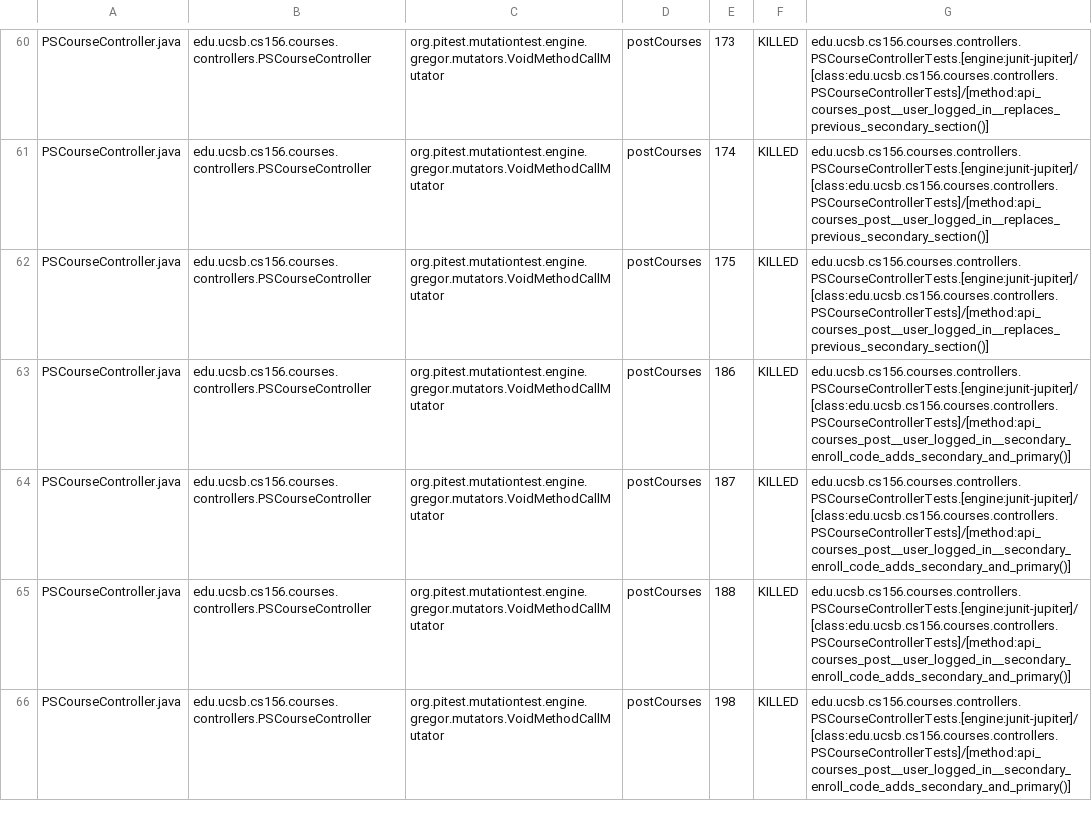
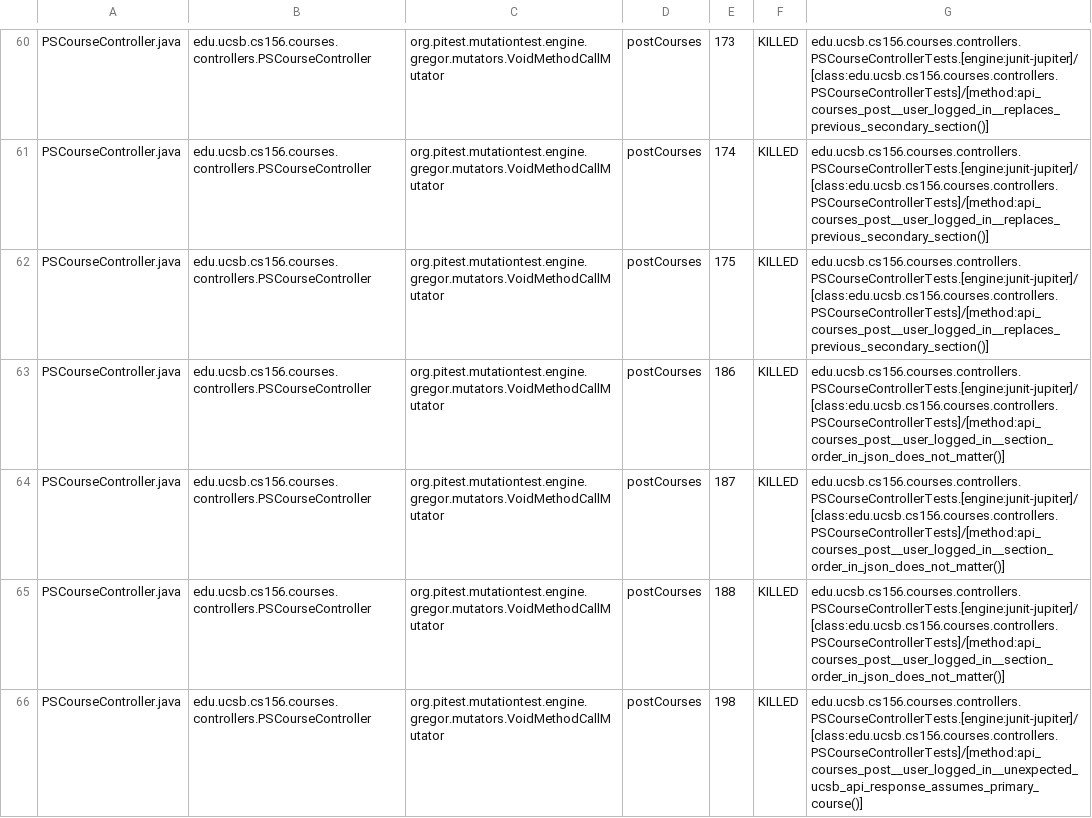
Before and after one commit to ucsb-cs156-s26/proj-courses-s26-02, a CSV file: prs/46/pitest/mutations.csv, drawn as a sheet; only a part is shown, gaps mark what is left out; the diff covers the shown part only.

Commit message:
Deploying to gh-pages from @ ucsb-cs156-s26/proj-courses-s26-02@59f49cd11abdc4c86bbe4780bf317c6c6bce67a4 🚀

```diff
--- a/prs/46/pitest/mutations.csv
+++ b/prs/46/pitest/mutations.csv
@@ -62,5 +62,5 @@ PSCourseController.java,edu.ucsb.cs156.courses.controllers.PSCourseController,or
 PSCourseController.java,edu.ucsb.cs156.courses.controllers.PSCourseController,org.pitest.mutationtest.engine.gregor.mutators.VoidMethodCallMutator,postCourses,175,KILLED,edu.ucsb.cs156.courses.controllers.PSCourseControllerTests.[engine:junit-jupiter]/[class:edu.ucsb.cs156.courses.controllers.PSCourseControllerTests]/[method:api_courses_post__user_logged_in__replaces_previous_secondary_section()]
-PSCourseController.java,edu.ucsb.cs156.courses.controllers.PSCourseController,org.pitest.mutationtest.engine.gregor.mutators.VoidMethodCallMutator,postCourses,186,KILLED,edu.ucsb.cs156.courses.controllers.PSCourseControllerTests.[engine:junit-jupiter]/[class:edu.ucsb.cs156.courses.controllers.PSCourseControllerTests]/[method:api_courses_post__user_logged_in__secondary_enroll_code_adds_secondary_and_primary()]
-PSCourseController.java,edu.ucsb.cs156.courses.controllers.PSCourseController,org.pitest.mutationtest.engine.gregor.mutators.VoidMethodCallMutator,postCourses,187,KILLED,edu.ucsb.cs156.courses.controllers.PSCourseControllerTests.[engine:junit-jupiter]/[class:edu.ucsb.cs156.courses.controllers.PSCourseControllerTests]/[method:api_courses_post__user_logged_in__secondary_enroll_code_adds_secondary_and_primary()]
-PSCourseController.java,edu.ucsb.cs156.courses.controllers.PSCourseController,org.pitest.mutationtest.engine.gregor.mutators.VoidMethodCallMutator,postCourses,188,KILLED,edu.ucsb.cs156.courses.controllers.PSCourseControllerTests.[engine:junit-jupiter]/[class:edu.ucsb.cs156.courses.controllers.PSCourseControllerTests]/[method:api_courses_post__user_logged_in__secondary_enroll_code_adds_secondary_and_primary()]
-PSCourseController.java,edu.ucsb.cs156.courses.controllers.PSCourseController,org.pitest.mutationtest.engine.gregor.mutators.VoidMethodCallMutator,postCourses,198,KILLED,edu.ucsb.cs156.courses.controllers.PSCourseControllerTests.[engine:junit-jupiter]/[class:edu.ucsb.cs156.courses.controllers.PSCourseControllerTests]/[method:api_courses_post__user_logged_in__secondary_enroll_code_adds_secondary_and_primary()]
+PSCourseController.java,edu.ucsb.cs156.courses.controllers.PSCourseController,org.pitest.mutationtest.engine.gregor.mutators.VoidMethodCallMutator,postCourses,186,KILLED,edu.ucsb.cs156.courses.controllers.PSCourseControllerTests.[engine:junit-jupiter]/[class:edu.ucsb.cs156.courses.controllers.PSCourseControllerTests]/[method:api_courses_post__user_logged_in__section_order_in_json_does_not_matter()]
+PSCourseController.java,edu.ucsb.cs156.courses.controllers.PSCourseController,org.pitest.mutationtest.engine.gregor.mutators.VoidMethodCallMutator,postCourses,187,KILLED,edu.ucsb.cs156.courses.controllers.PSCourseControllerTests.[engine:junit-jupiter]/[class:edu.ucsb.cs156.courses.controllers.PSCourseControllerTests]/[method:api_courses_post__user_logged_in__section_order_in_json_does_not_matter()]
+PSCourseController.java,edu.ucsb.cs156.courses.controllers.PSCourseController,org.pitest.mutationtest.engine.gregor.mutators.VoidMethodCallMutator,postCourses,188,KILLED,edu.ucsb.cs156.courses.controllers.PSCourseControllerTests.[engine:junit-jupiter]/[class:edu.ucsb.cs156.courses.controllers.PSCourseControllerTests]/[method:api_courses_post__user_logged_in__section_order_in_json_does_not_matter()]
+PSCourseController.java,edu.ucsb.cs156.courses.controllers.PSCourseController,org.pitest.mutationtest.engine.gregor.mutators.VoidMethodCallMutator,postCourses,198,KILLED,edu.ucsb.cs156.courses.controllers.PSCourseControllerTests.[engine:junit-jupiter]/[class:edu.ucsb.cs156.courses.controllers.PSCourseControllerTests]/[method:api_courses_post__user_logged_in__unexpected_ucsb_api_response_assumes_primary_course()]
```
Also changed, not shown: 1 added row, 1 removed row and 38 edited cells elsewhere in this file, 54 other files.
